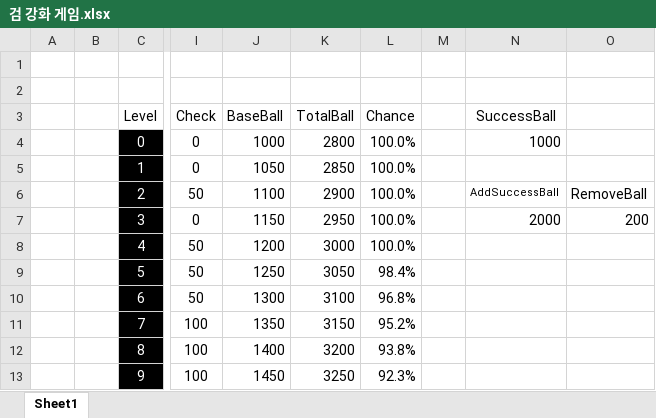
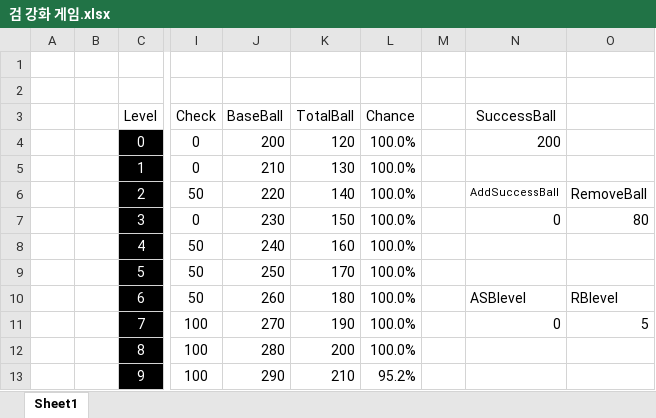
Before and after one commit to Balloon208/Unity_Weapon_Forge, an Excel workbook: 검 강화 게임.xlsx, sheet Sheet1, drawn as a sheet; only a part is shown, gaps mark what is left out; values as stored, in another font and other column widths than the file's, no borders; charts and pictures and conditional formats not drawn; the diff covers the shown part only; the diff names each change by its address in the sheet, - before the commit and + after, or states it on an @@ line.

Commit message:
FIXED :: Excel File
BaseBall is now more less!

```diff
--- a/검 강화 게임.xlsx (sheet Sheet1)
+++ b/검 강화 게임.xlsx (sheet Sheet1)
-J4 (BaseBall): 1000
+J4 (BaseBall): 200
-K4 (TotalBall): 2800
+K4 (TotalBall): 120
-N4 (SuccessBall): 1000
+N4 (SuccessBall): 200
-J5 (BaseBall): 1050
+J5 (BaseBall): 210
-K5 (TotalBall): 2850
+K5 (TotalBall): 130
-J6 (BaseBall): 1100
+J6 (BaseBall): 220
-K6 (TotalBall): 2900
+K6 (TotalBall): 140
-J7 (BaseBall): 1150
+J7 (BaseBall): 230
-K7 (TotalBall): 2950
+K7 (TotalBall): 150
-N7 (SuccessBall): 2000
+N7 (SuccessBall): 0
-O7: 200
+O7: 80
-J8 (BaseBall): 1200
+J8 (BaseBall): 240
-K8 (TotalBall): 3000
+K8 (TotalBall): 160
-J9 (BaseBall): 1250
+J9 (BaseBall): 250
-K9 (TotalBall): 3050
+K9 (TotalBall): 170
-L9 (Chance): 98.4%
+L9 (Chance): 100.0%
-J10 (BaseBall): 1300
+J10 (BaseBall): 260
-K10 (TotalBall): 3100
+K10 (TotalBall): 180
-L10 (Chance): 96.8%
+L10 (Chance): 100.0%
-N10 (SuccessBall): (empty)
+N10 (SuccessBall): ASBlevel
-O10: (empty)
+O10: RBlevel
-J11 (BaseBall): 1350
+J11 (BaseBall): 270
-K11 (TotalBall): 3150
+K11 (TotalBall): 190
-L11 (Chance): 95.2%
+L11 (Chance): 100.0%
-N11 (SuccessBall): (empty)
+N11 (SuccessBall): 0
-O11: (empty)
+O11: 5
-J12 (BaseBall): 1400
+J12 (BaseBall): 280
-K12 (TotalBall): 3200
+K12 (TotalBall): 200
-L12 (Chance): 93.8%
+L12 (Chance): 100.0%
-J13 (BaseBall): 1450
+J13 (BaseBall): 290
-K13 (TotalBall): 3250
+K13 (TotalBall): 210
-L13 (Chance): 92.3%
+L13 (Chance): 95.2%
```
Also changed, not shown: 116 edited cells elsewhere in this sheet, charts or pictures, 1 other file.
